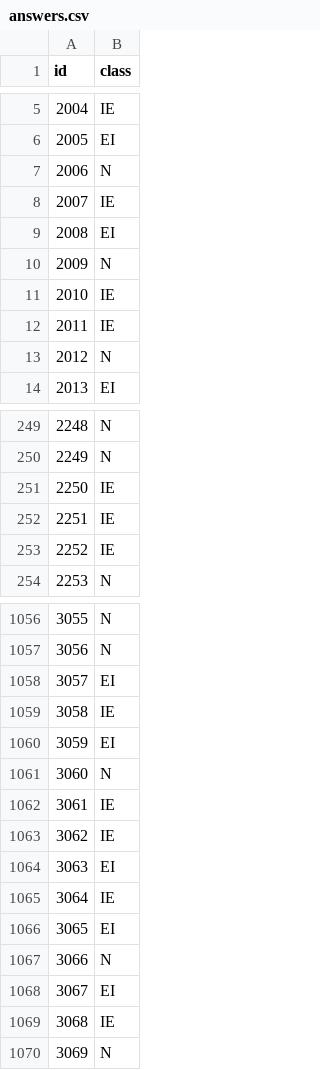
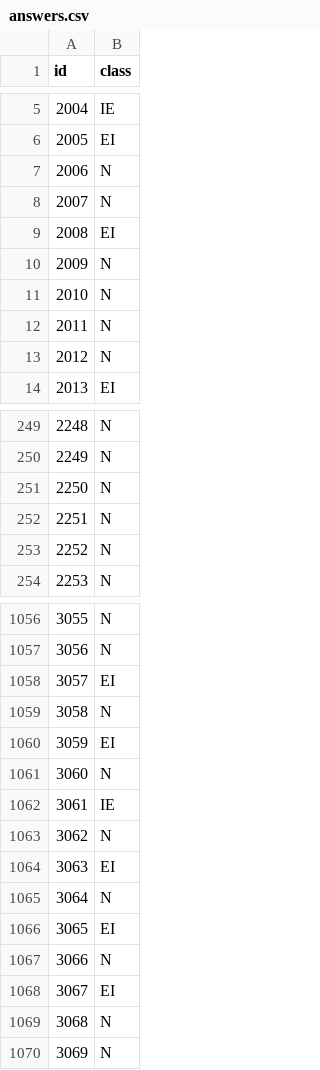
Before and after one commit to hankyusa/UNMFall18_ML_Project1DecisionTrees, a CSV file: answers.csv, drawn as a sheet; only a part is shown, gaps mark what is left out; the diff covers the shown part only.

```diff
--- a/answers.csv
+++ b/answers.csv
@@ -7,7 +7,7 @@ id,class
 2006,N
-2007,IE
+2007,N
 2008,EI
 2009,N
-2010,IE
-2011,IE
+2010,N
+2011,N
 2012,N
@@ -250,5 +250,5 @@ id,class
 2249,N
-2250,IE
-2251,IE
-2252,IE
+2250,N
+2251,N
+2252,N
 2253,N
@@ -1058,3 +1058,3 @@ id,class
 3057,EI
-3058,IE
+3058,N
 3059,EI
@@ -1062,5 +1062,5 @@ id,class
 3061,IE
-3062,IE
+3062,N
 3063,EI
-3064,IE
+3064,N
 3065,EI
@@ -1068,3 +1068,3 @@ id,class
 3067,EI
-3068,IE
+3068,N
 3069,N
```
Also changed, not shown: 102 edited cells elsewhere in this file, training.csv, 1 other file.
